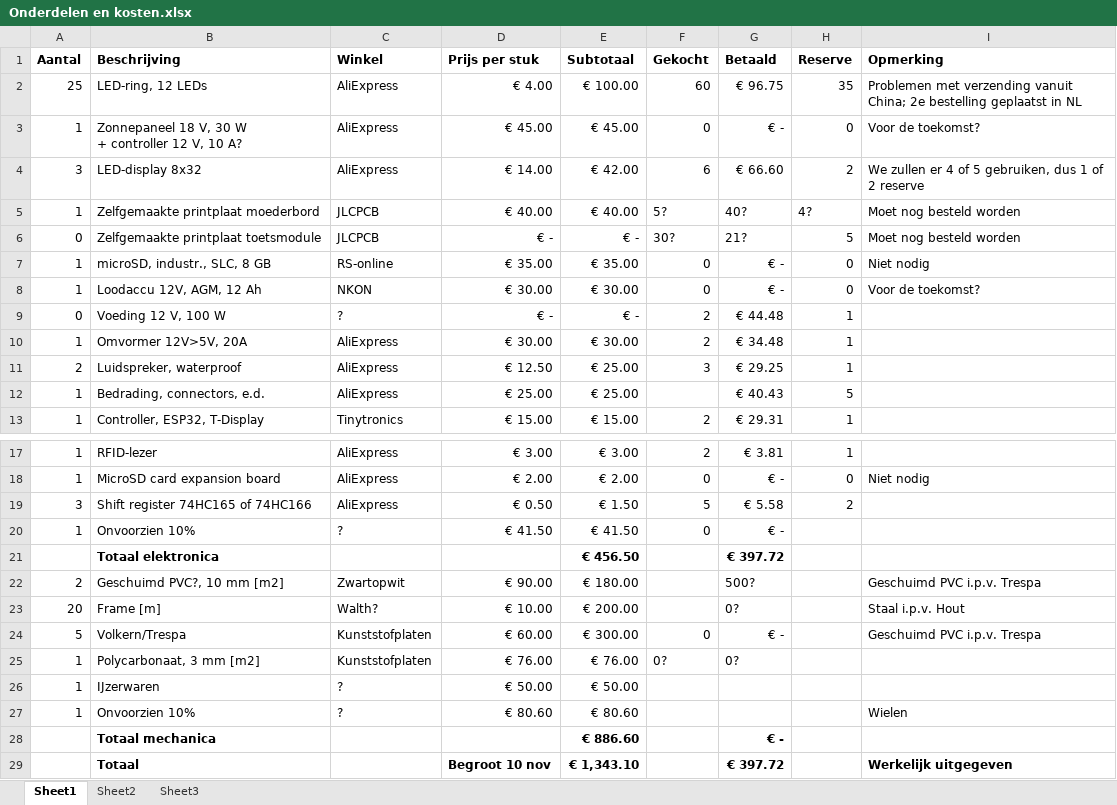
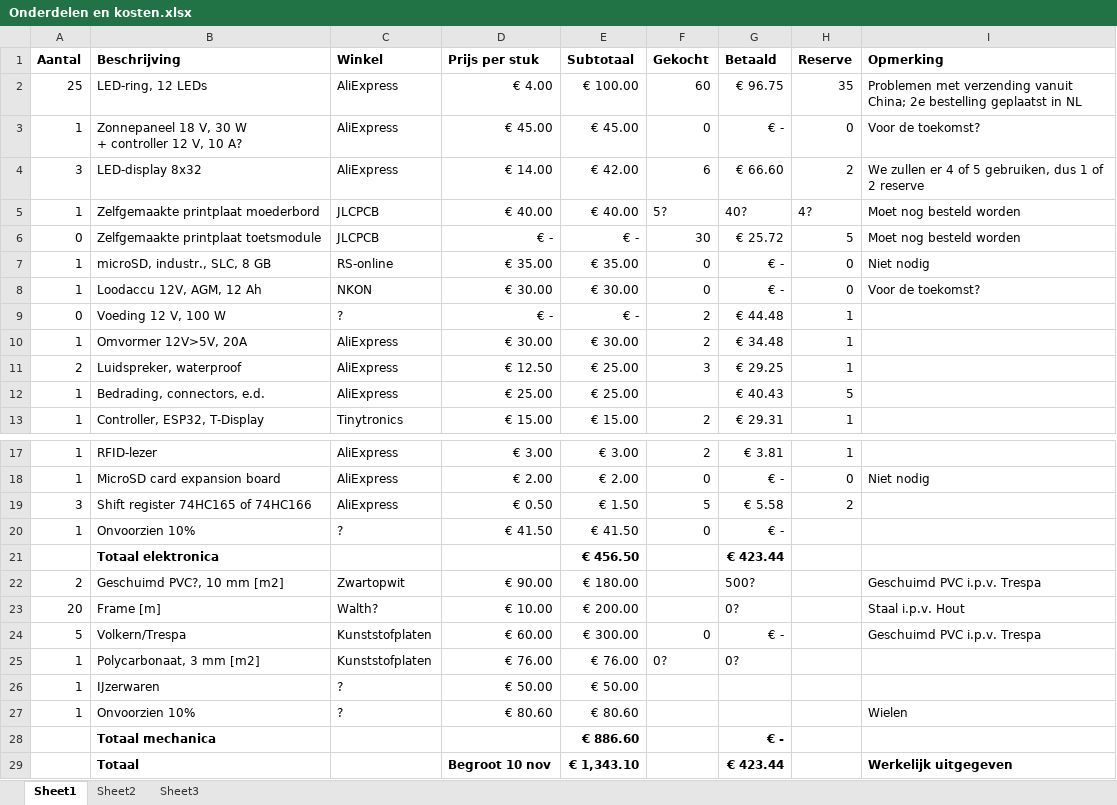
Before and after one commit to woutput/regenboogpiano, an Excel workbook: Onderdelen en kosten.xlsx, sheet Sheet1, drawn as a sheet; only a part is shown, gaps mark what is left out; values as stored, in another font and other column widths than the file's, no borders; the diff names each change by its address in the sheet, - before the commit and + after, or states it on an @@ line.

```diff
--- a/Onderdelen en kosten.xlsx (sheet Sheet1)
+++ b/Onderdelen en kosten.xlsx (sheet Sheet1)
-F6 (Gekocht): 30?
+F6 (Gekocht): 30
-G6 (Betaald): 21?
+G6 (Betaald): € 25.72
-G21 (Betaald): € 397.72
+G21 (Betaald): € 423.44
-G29 (Betaald): € 397.72
+G29 (Betaald): € 423.44
```
Also changed, not shown: 8 other files.
